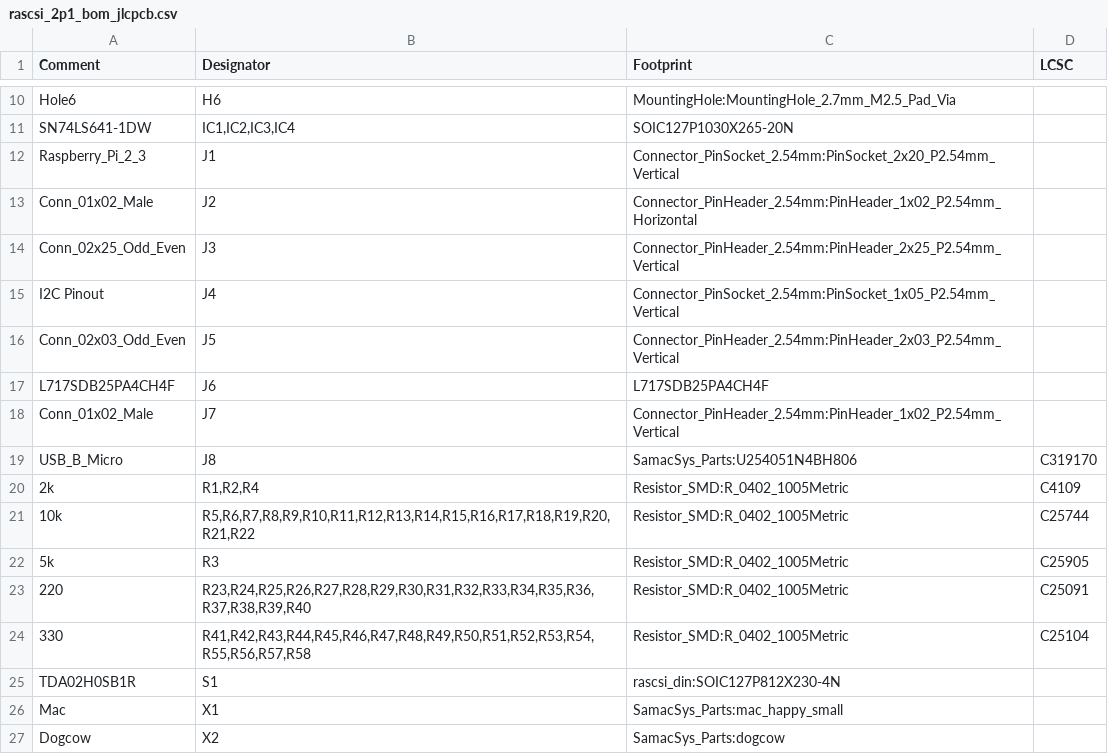
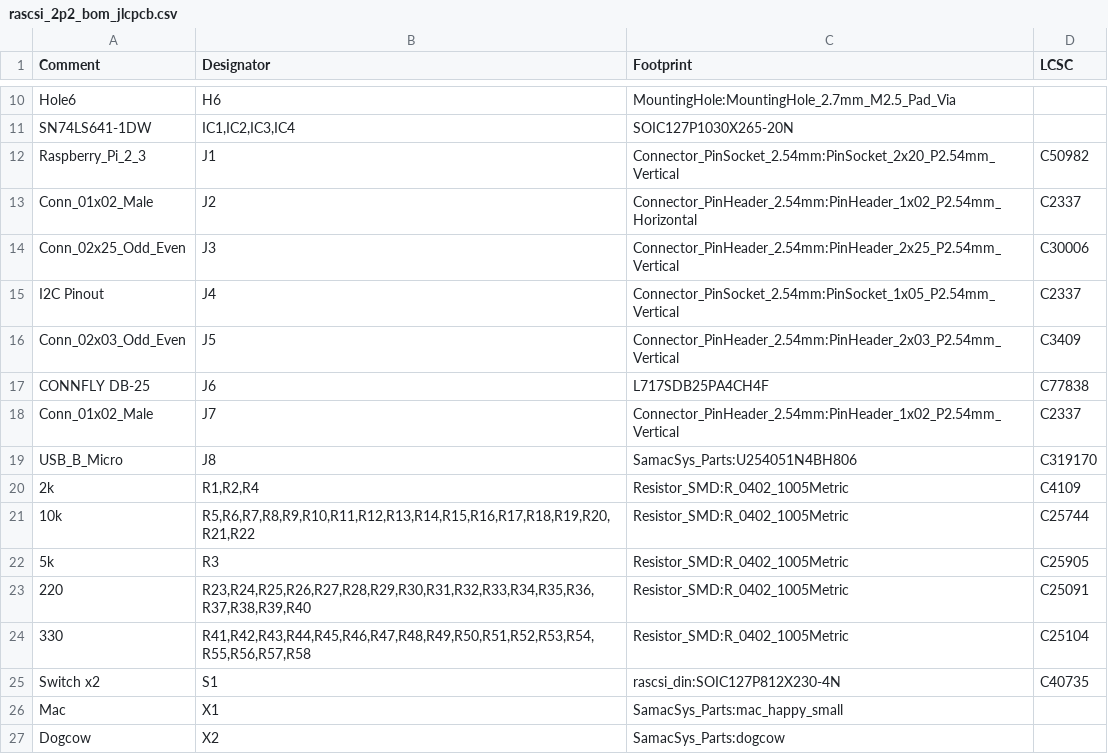
Before and after one commit to PiSCSI/piscsi, a CSV file: hw/rascsi_2p2/rascsi_2p2_bom_jlcpcb.csv (was hw/rascsi_2p2/rascsi_2p1_bom_jlcpcb.csv), drawn as a sheet; only a part is shown, gaps mark what is left out.

Commit message:
Cleanup LCSC part number, regenerate gerbers and re-generate schematics

```diff
--- a/hw/rascsi_2p2/rascsi_2p1_bom_jlcpcb.csv
+++ b/hw/rascsi_2p2/rascsi_2p2_bom_jlcpcb.csv
@@ -11,9 +11,9 @@ Comment,Designator,Footprint,LCSC
 "SN74LS641-1DW","IC1,IC2,IC3,IC4","SOIC127P1030X265-20N",""
-"Raspberry_Pi_2_3","J1","Connector_PinSocket_2.54mm:PinSocket_2x20_P2.54mm_Vertical",""
-"Conn_01x02_Male","J2","Connector_PinHeader_2.54mm:PinHeader_1x02_P2.54mm_Horizontal",""
-"Conn_02x25_Odd_Even","J3","Connector_PinHeader_2.54mm:PinHeader_2x25_P2.54mm_Vertical",""
-"I2C Pinout","J4","Connector_PinSocket_2.54mm:PinSocket_1x05_P2.54mm_Vertical",""
-"Conn_02x03_Odd_Even","J5","Connector_PinHeader_2.54mm:PinHeader_2x03_P2.54mm_Vertical",""
-"L717SDB25PA4CH4F","J6","L717SDB25PA4CH4F",""
-"Conn_01x02_Male","J7","Connector_PinHeader_2.54mm:PinHeader_1x02_P2.54mm_Vertical",""
+"Raspberry_Pi_2_3","J1","Connector_PinSocket_2.54mm:PinSocket_2x20_P2.54mm_Vertical","C50982"
+"Conn_01x02_Male","J2","Connector_PinHeader_2.54mm:PinHeader_1x02_P2.54mm_Horizontal","C2337"
+"Conn_02x25_Odd_Even","J3","Connector_PinHeader_2.54mm:PinHeader_2x25_P2.54mm_Vertical","C30006"
+"I2C Pinout","J4","Connector_PinSocket_2.54mm:PinSocket_1x05_P2.54mm_Vertical","C2337"
+"Conn_02x03_Odd_Even","J5","Connector_PinHeader_2.54mm:PinHeader_2x03_P2.54mm_Vertical","C3409"
+"CONNFLY DB-25","J6","L717SDB25PA4CH4F","C77838"
+"Conn_01x02_Male","J7","Connector_PinHeader_2.54mm:PinHeader_1x02_P2.54mm_Vertical","C2337"
 "USB_B_Micro","J8","SamacSys_Parts:U254051N4BH806","C319170"
@@ -24,3 +24,3 @@ Comment,Designator,Footprint,LCSC
 "330","R41,R42,R43,R44,R45,R46,R47,R48,R49,R50,R51,R52,R53,R54,R55,R56,R57,R58","Resistor_SMD:R_0402_1005Metric","C25104"
-"TDA02H0SB1R","S1","rascsi_din:SOIC127P812X230-4N",""
+"Switch x2","S1","rascsi_din:SOIC127P812X230-4N","C40735"
 "Mac","X1","SamacSys_Parts:mac_happy_small",""
```
Also changed, not shown: 54 other files.
